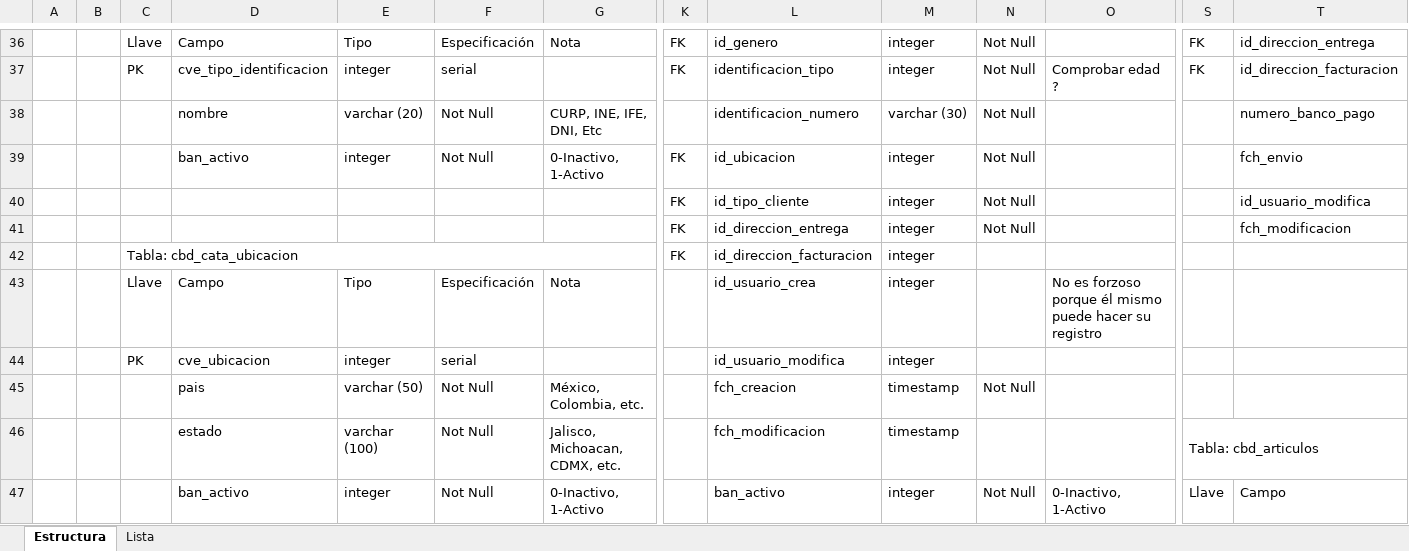
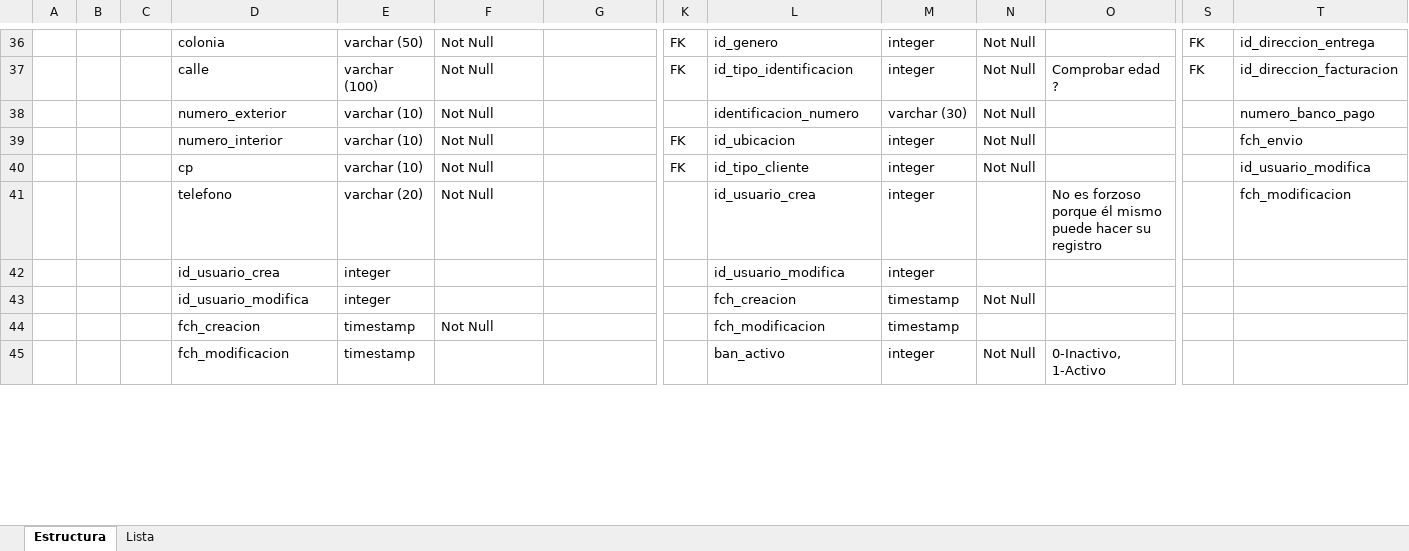
Before and after one commit to JOmarAvalos/ecommerceCBD, an Excel workbook: Documentacion/Base de Datos CBD v1.xlsx, sheet Estructura, drawn as a sheet; only a part is shown, gaps mark what is left out; values as stored, in another font and other column widths than the file's, no cell formats; charts and pictures not drawn; removed rows and columns are numbered as before the commit, all else as after; rows hold the shown columns only; the diff covers the shown part only; the diff names each change by its address in the sheet, - before the commit and + after, or states it on an @@ line.

```diff
--- a/Documentacion/Base de Datos CBD v1.xlsx (sheet Estructura)
+++ b/Documentacion/Base de Datos CBD v1.xlsx (sheet Estructura)
-C36: Llave
+C36: (empty)
-D36: Campo
+D36: colonia
-E36: Tipo
+E36: varchar (50)
-F36: Especificación
+F36: Not Null
-G36: Nota
+G36: (empty)
-C37: PK
+C37: (empty)
-D37: cve_tipo_identificacion
+D37: calle
-E37: integer
+E37: varchar (100)
-F37: serial
+F37: Not Null
-L37: identificacion_tipo
+L37: id_tipo_identificacion
-D38: nombre
+D38: numero_exterior
-E38: varchar (20)
+E38: varchar (10)
-G38: CURP, INE, IFE, DNI, Etc
+G38: (empty)
-D39: ban_activo
+D39: numero_interior
-E39: integer
+E39: varchar (10)
-G39: 0-Inactivo, 1-Activo
+G39: (empty)
-D40: (empty)
+D40: cp
-E40: (empty)
+E40: varchar (10)
-F40: (empty)
+F40: Not Null
-row 41:  |  |  |  |  |  |  | FK | id_direccion_entrega | integer | Not Null |  |  | fch_modificacion
-row 42:  |  | Tabla: cbd_cata_ubicacion |  |  |  |  | FK | id_direccion_facturacion | integer
-row 43:  |  | Llave | Campo | Tipo | Especificación | Nota |  | id_usuario_crea | integer |  | No es forzoso porque él mismo puede hacer su registro
+row 41:  |  |  | telefono | varchar (20) | Not Null |  |  | id_usuario_crea | integer |  | No es forzoso porque él mismo puede hacer su registro |  | fch_modificacion
-C42: PK
+C42: (empty)
-D42: cve_ubicacion
+D42: id_usuario_crea
-F42: serial
+F42: (empty)
-row 45:  |  |  | pais | varchar (50) | Not Null | México, Colombia, etc. |  | fch_creacion | timestamp | Not Null
-row 46:  |  |  | estado | varchar (100) | Not Null | Jalisco, Michoacan, CDMX, etc. |  | fch_modificacion | timestamp |  |  | Tabla: cbd_articulos
-row 47:  |  |  | ban_activo | integer | Not Null | 0-Inactivo, 1-Activo |  | ban_activo | integer | Not Null | 0-Inactivo, 1-Activo | Llave | Campo
+row 43:  |  |  | id_usuario_modifica | integer |  |  |  | fch_creacion | timestamp | Not Null
+row 44:  |  |  | fch_creacion | timestamp | Not Null |  |  | fch_modificacion | timestamp
+row 45:  |  |  | fch_modificacion | timestamp |  |  |  | ban_activo | integer | Not Null | 0-Inactivo, 1-Activo
```
Also changed, not shown: 12 added rows, 25 removed rows, 157 edited cells and merged cells elsewhere in this sheet, cell formats, charts or pictures, 5 other files.
